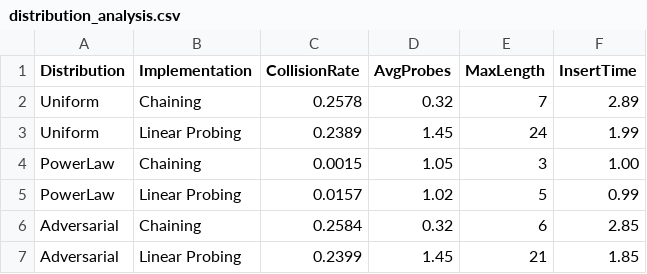
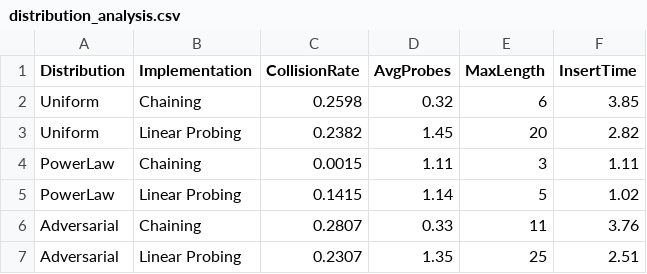
Before and after one commit to vaniseth/-DESIGN-AND-ANALYSIS-OF-ALGORITHMS-II, a CSV file: graphs/distribution_analysis.csv, drawn as a sheet.

```diff
--- a/graphs/distribution_analysis.csv
+++ b/graphs/distribution_analysis.csv
@@ -1,7 +1,7 @@
 Distribution,Implementation,CollisionRate,AvgProbes,MaxLength,InsertTime
-Uniform,Chaining,0.2578,0.32,7,2.89
-Uniform,Linear Probing,0.2389,1.45,24,1.99
-PowerLaw,Chaining,0.0015,1.05,3,1.00
-PowerLaw,Linear Probing,0.0157,1.02,5,0.99
-Adversarial,Chaining,0.2584,0.32,6,2.85
-Adversarial,Linear Probing,0.2399,1.45,21,1.85
+Uniform,Chaining,0.2598,0.32,6,3.85
+Uniform,Linear Probing,0.2382,1.45,20,2.82
+PowerLaw,Chaining,0.0015,1.11,3,1.11
+PowerLaw,Linear Probing,0.1415,1.14,5,1.02
+Adversarial,Chaining,0.2807,0.33,11,3.76
+Adversarial,Linear Probing,0.2307,1.35,25,2.51
```
Also changed, not shown: graphs/collision_analysis.csv, graphs/load_factor_analysis.csv, 3 other files.
